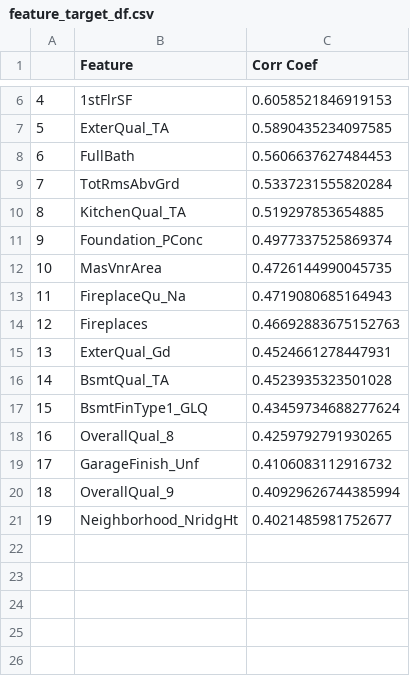
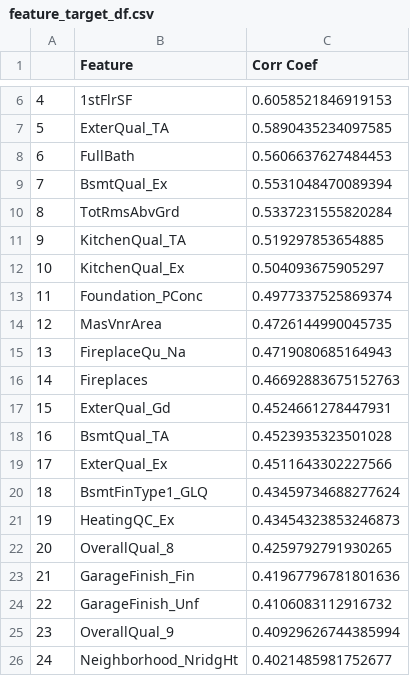
Before and after one commit to lilorent/Springboard, a CSV file: capstone2-housing/documents/feature_target_df.csv, drawn as a sheet; only a part is shown, gaps mark what is left out; addresses are those after the commit; the diff names each change by its address in the sheet, - before the commit and + after, or states it on an @@ line.

```diff
--- a/capstone2-housing/documents/feature_target_df.csv
+++ b/capstone2-housing/documents/feature_target_df.csv
+row 9: 7 | BsmtQual_Ex | 0.5531048470089394
@@ column A renumbered from row 10 down @@
+row 12: 10 | KitchenQual_Ex | 0.504093675905297
+row 19: 17 | ExterQual_Ex | 0.4511643302227566
+row 21: 19 | HeatingQC_Ex | 0.43454323853246873
+row 23: 21 | GarageFinish_Fin | 0.41967796781801636
```
Also changed, not shown: capstone2-housing/documents/feature_pairs_df.csv, 2 other files.
